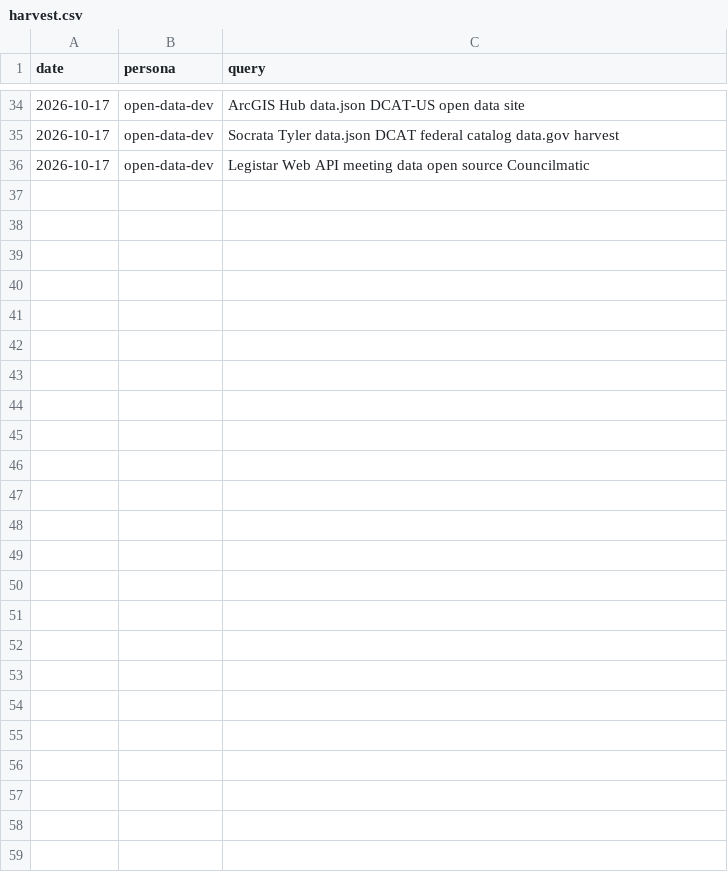
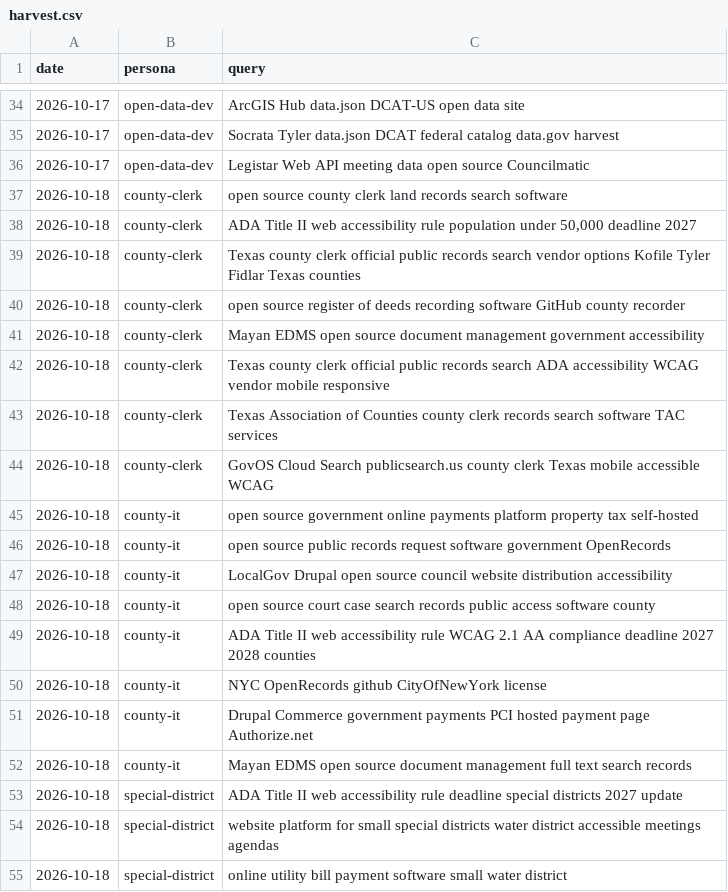
Before and after one commit to OSGovt/open-county-portal, a CSV file: reach/harvest.csv, drawn as a sheet; only a part is shown, gaps mark what is left out; the diff covers the shown part only.

Commit message:
Reach: cold discovery probe 2026-10-18 [skip ci]

```diff
--- a/reach/harvest.csv
+++ b/reach/harvest.csv
@@ -36 +36,20 @@ date,persona,query
 2026-10-17,open-data-dev,Legistar Web API meeting data open source Councilmatic
+2026-10-18,county-clerk,open source county clerk land records search software
+2026-10-18,county-clerk,"ADA Title II web accessibility rule population under 50,000 deadline 2027"
+2026-10-18,county-clerk,Texas county clerk official public records search vendor options Kofile Tyler Fidlar Texas counties
+2026-10-18,county-clerk,open source register of deeds recording software GitHub county recorder
+2026-10-18,county-clerk,Mayan EDMS open source document management government accessibility
+2026-10-18,county-clerk,Texas county clerk official public records search ADA accessibility WCAG vendor mobile responsive
+2026-10-18,county-clerk,Texas Association of Counties county clerk records search software TAC services
+2026-10-18,county-clerk,GovOS Cloud Search publicsearch.us county clerk Texas mobile accessible WCAG
+2026-10-18,county-it,open source government online payments platform property tax self-hosted
+2026-10-18,county-it,open source public records request software government OpenRecords
+2026-10-18,county-it,LocalGov Drupal open source council website distribution accessibility
+2026-10-18,county-it,open source court case search records public access software county
+2026-10-18,county-it,ADA Title II web accessibility rule WCAG 2.1 AA compliance deadline 2027 2028 counties
+2026-10-18,county-it,NYC OpenRecords github CityOfNewYork license
+2026-10-18,county-it,Drupal Commerce government payments PCI hosted payment page Authorize.net
+2026-10-18,county-it,Mayan EDMS open source document management full text search records
+2026-10-18,special-district,ADA Title II web accessibility rule deadline special districts 2027 update
+2026-10-18,special-district,website platform for small special districts water district accessible meetings agendas
+2026-10-18,special-district,online utility bill payment software small water district
```
Also changed, not shown: 16 added rows elsewhere in this file, reach/cold.csv, 5 other files.
